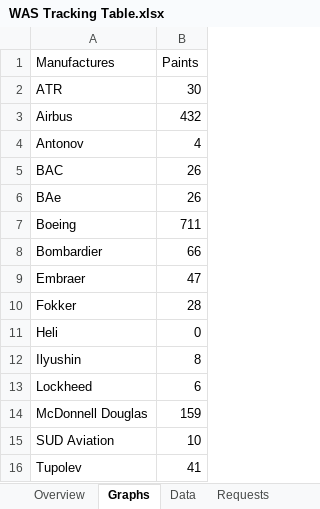
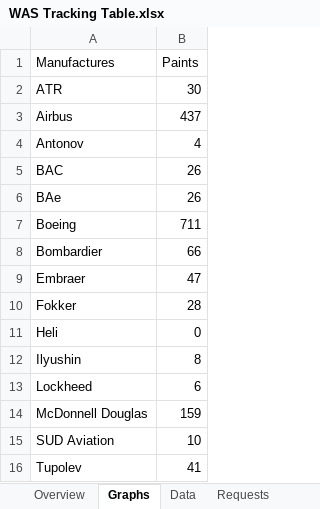
Before and after one commit to RvP93/WorldAirlinersSet, an Excel workbook: documentation/WAS Tracking Table.xlsx, sheet Graphs, drawn as a sheet; values as stored, in another font and other column widths than the file's, no borders; charts and pictures not drawn; the diff names each change by its address in the sheet, - before the commit and + after, or states it on an @@ line.

```diff
--- a/documentation/WAS Tracking Table.xlsx (sheet Graphs)
+++ b/documentation/WAS Tracking Table.xlsx (sheet Graphs)
-B3 (Paints): 432
+B3 (Paints): 437
```
Also changed, not shown: sheet Overview, sheet Data, charts or pictures, 8 other files.
